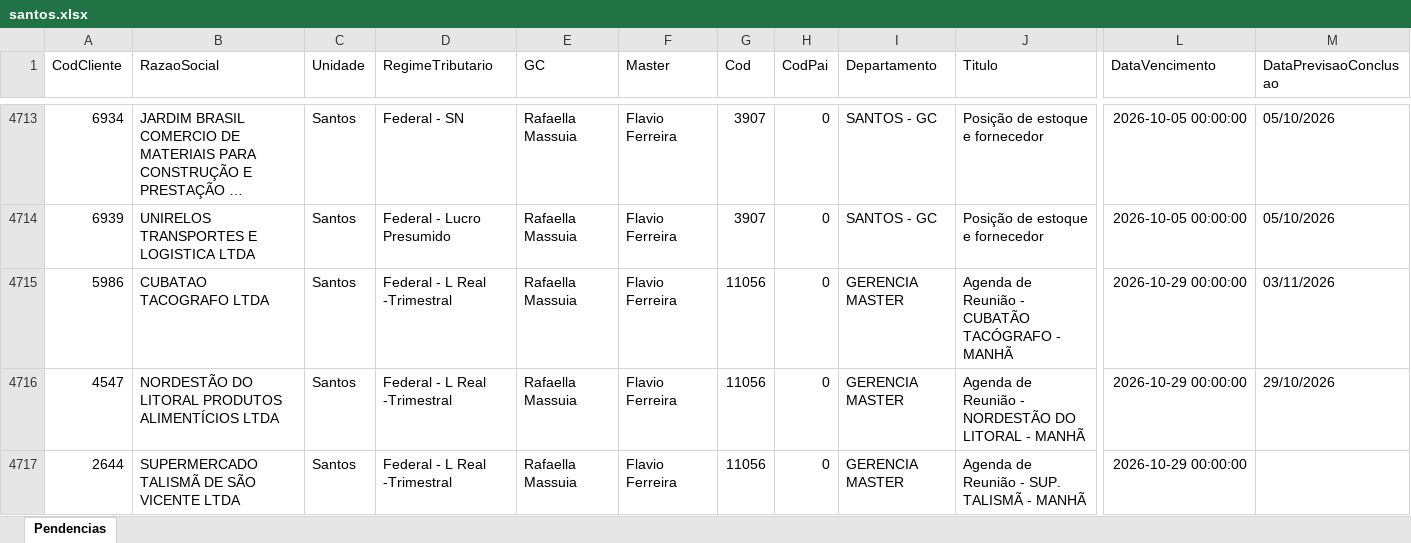
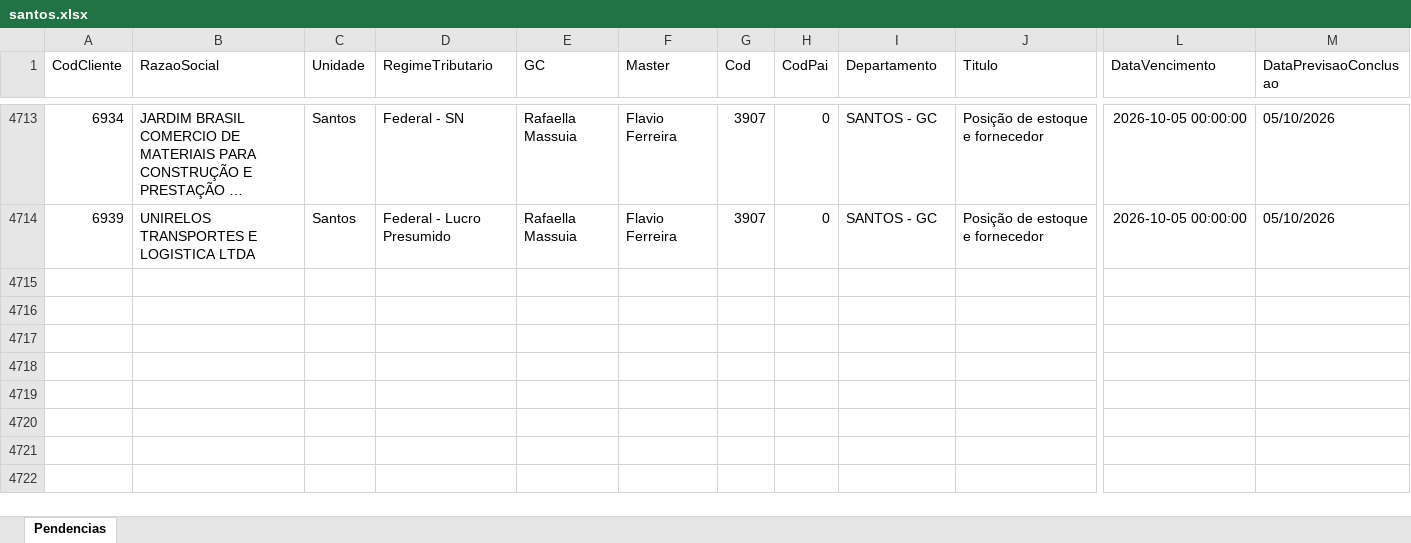
Before and after one commit to Controladoria-MG/Portal-das-tarefas, an Excel workbook: dados/base/santos.xlsx, sheet Pendencias, drawn as a sheet; only a part is shown, gaps mark what is left out; long unchanged cells end in …; values as stored, in another font and other column widths than the file's, no borders; rows hold the shown columns only; the diff names each change by its address in the sheet, - before the commit and + after, or states it on an @@ line.

```diff
--- a/dados/base/santos.xlsx (sheet Pendencias)
+++ b/dados/base/santos.xlsx (sheet Pendencias)
-row 4715: 5986 | CUBATAO TACOGRAFO LTDA | Santos | Federal - L Real -Trimestral | Rafaella Massuia | Flavio Ferreira | 11056 | 0 | GERENCIA MASTER | Agenda de Reunião - CUBATÃO TACÓGRAFO - MANHÃ | 2026-10-29 00:00:00 | 03/11/2026
-row 4716: 4547 | NORDESTÃO DO LITORAL PRODUTOS ALIMENTÍCIOS LTDA | Santos | Federal - L Real -Trimestral | Rafaella Massuia | Flavio Ferreira | 11056 | 0 | GERENCIA MASTER | Agenda de Reunião - NORDESTÃO DO LITORAL - MANHÃ | 2026-10-29 00:00:00 | 29/10/2026
-row 4717: 2644 | SUPERMERCADO TALISMÃ DE SÃO VICENTE LTDA | Santos | Federal - L Real -Trimestral | Rafaella Massuia | Flavio Ferreira | 11056 | 0 | GERENCIA MASTER | Agenda de Reunião - SUP. TALISMÃ - MANHÃ | 2026-10-29 00:00:00
```
Also changed, not shown: dados/base/bpo.xlsx, dados/base/goias.xlsx, 3 other files.
